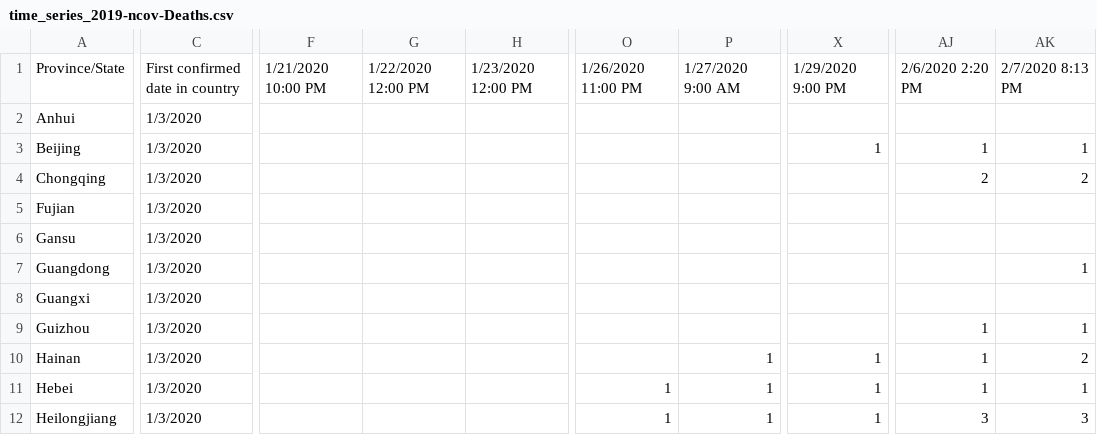
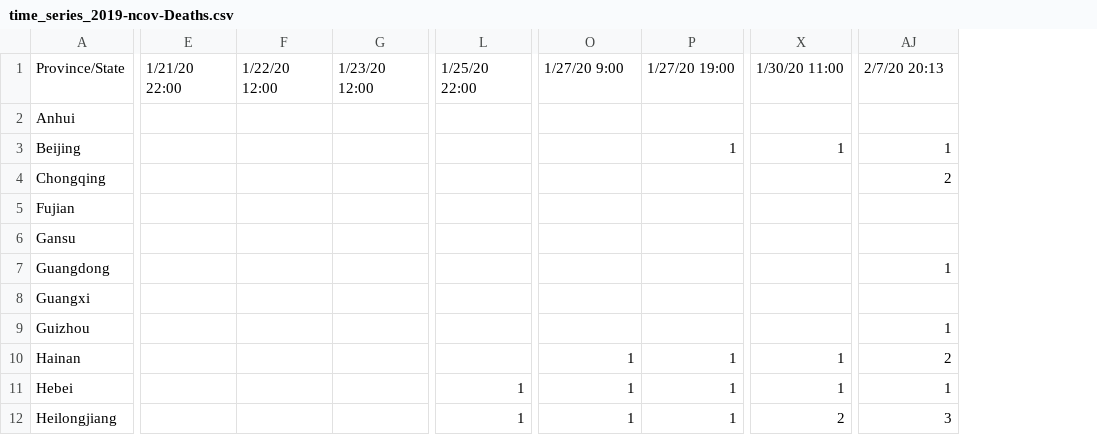
Before and after one commit to shailshouryya/COVID-19, a CSV file: time_series/time_series_2019-ncov-Deaths.csv, drawn as a sheet; only a part is shown, gaps mark what is left out; removed rows and columns are numbered as before the commit, all else as after; the diff covers the shown part only; the diff names each change by its address in the sheet, - before the commit and + after, or states it on an @@ line.

```diff
--- a/time_series/time_series_2019-ncov-Deaths.csv
+++ b/time_series/time_series_2019-ncov-Deaths.csv
-column C, rows 1-12: First confirmed date in country | 1/3/2020 | 1/3/2020 | 1/3/2020 | 1/3/2020 | 1/3/2020 | 1/3/2020 | 1/3/2020 | 1/3/2020 | 1/3/2020 | 1/3/2020 | 1/3/2020
-column F, row 1: 1/21/2020 10:00 PM
-column G, row 1: 1/22/2020 12:00 PM
-column H, row 1: 1/23/2020 12:00 PM
+column E, row 1: 1/21/20 22:00
+column F, row 1: 1/22/20 12:00
+column G, row 1: 1/23/20 12:00
+column L, rows 1-12: 1/25/20 22:00 |  |  |  |  |  |  |  |  |  | 1 | 1
-column AK, rows 1-12: 2/7/2020 8:13 PM |  | 1 | 2 |  |  | 1 |  | 1 | 2 | 1 | 3
-O1: 1/26/2020 11:00 PM
+O1: 1/27/20 9:00
-P1: 1/27/2020 9:00 AM
+P1: 1/27/20 19:00
-X1: 1/29/2020 9:00 PM
+X1: 1/30/20 11:00
-AJ1: 2/6/2020 2:20 PM
+AJ1: 2/7/20 20:13
-P3: (empty)
+P3: 1
-AJ7: (empty)
+AJ7: 1
-O10: (empty)
+O10: 1
-AJ10: 1
+AJ10: 2
-X12: 1
+X12: 2
```
Also changed, not shown: 50 edited cells elsewhere in this file, time_series/time_series_2019-ncov-Confirmed.csv, time_series/time_series_2019-ncov-Recovered.csv, 2 other files.
